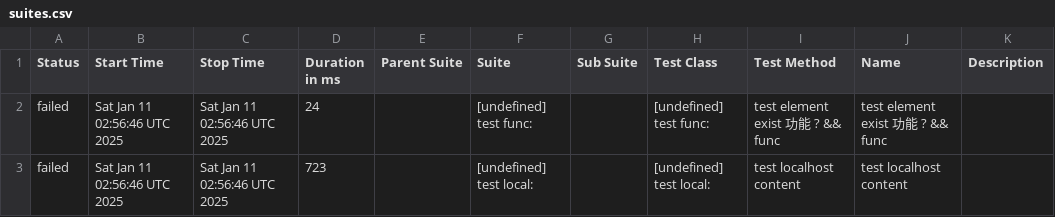
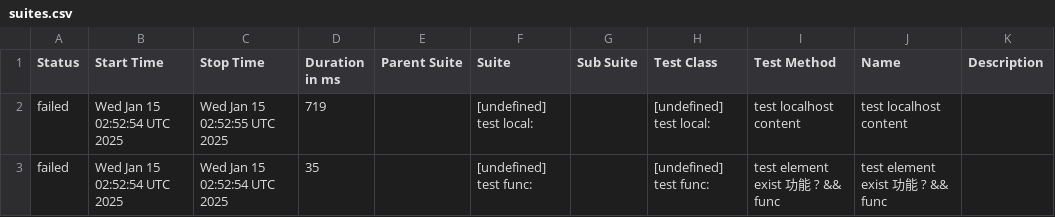
Before and after one commit to yusong-demo/integration-example, a CSV file: 8f90fc8115f9af156f193fa1d9f119c76fe99939/data/suites.csv, drawn as a sheet.

```diff
--- a/8f90fc8115f9af156f193fa1d9f119c76fe99939/data/suites.csv
+++ b/8f90fc8115f9af156f193fa1d9f119c76fe99939/data/suites.csv
@@ -1,3 +1,3 @@
 "Status","Start Time","Stop Time","Duration in ms","Parent Suite","Suite","Sub Suite","Test Class","Test Method","Name","Description"
-"failed","Sat Jan 11 02:56:46 UTC 2025","Sat Jan 11 02:56:46 UTC 2025","24","","[undefined] test func:","","[undefined] test func:","test element exist 功能 ? && func","test element exist 功能 ? && func",""
-"failed","Sat Jan 11 02:56:46 UTC 2025","Sat Jan 11 02:56:46 UTC 2025","723","","[undefined] test local:","","[undefined] test local:","test localhost content","test localhost content",""
+"failed","Wed Jan 15 02:52:54 UTC 2025","Wed Jan 15 02:52:55 UTC 2025","719","","[undefined] test local:","","[undefined] test local:","test localhost content","test localhost content",""
+"failed","Wed Jan 15 02:52:54 UTC 2025","Wed Jan 15 02:52:54 UTC 2025","35","","[undefined] test func:","","[undefined] test func:","test element exist 功能 ? && func","test element exist 功能 ? && func",""
```
Also changed, not shown: 23 other files.
